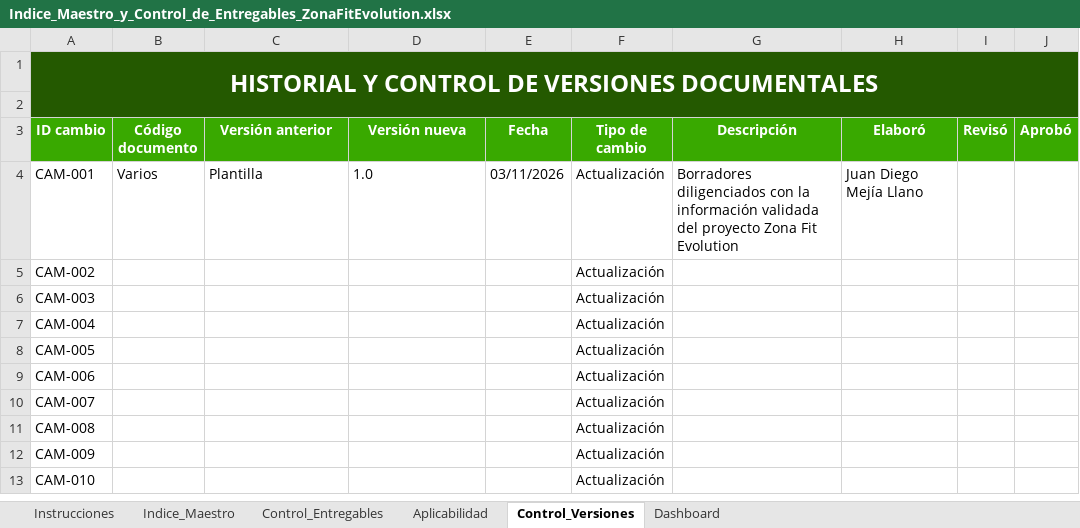
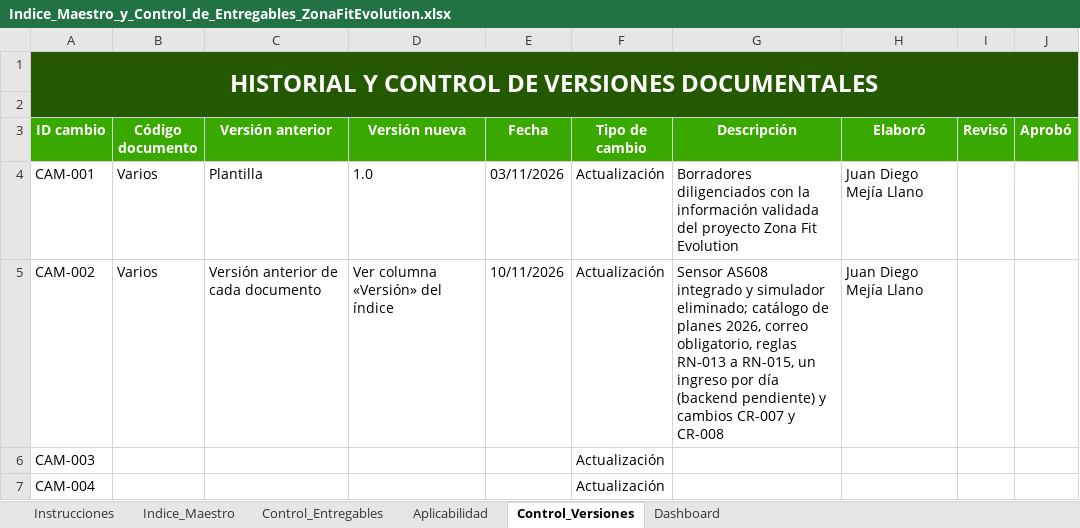
Before and after one commit to zonafitevolutionSENA/ZonaFitEvolution03, an Excel workbook: docs/entregables/00_Gobierno_Documental/Indice_Maestro_y_Control_de_Entregables_ZonaFitEvolution.xlsx, sheet Control_Versiones, drawn as a sheet; only a part is shown; the shorter side is filled out with more unchanged rows; values as stored, in another font and other column widths than the file's, no borders; the diff names each change by its address in the sheet, - before the commit and + after, or states it on an @@ line.

Commit message:
docs: actualizar la documentación al estado actual del proyecto
Los formatos pasan a una nueva versión (1.1; UX/UI 2.1; Calidad, Cierre y Sustentación 0.2) con el sensor AS608 integrado y el simulador eliminado, el registro de huella desde Clientes y la pantalla de ingreso, el catálogo de planes 2026 con tiqueteras, el correo obligatorio, las membresías pendientes, el límite de intentos de inicio de sesión, init.sql como único script, el diccionario de datos actualizado, las reglas RN-013 a RN-015 y los cambios CR-007 y CR-008. Se regeneran los Markdown, los PDF y los Excel de docs/entregables.

```diff
--- a/docs/entregables/00_Gobierno_Documental/Indice_Maestro_y_Control_de_Entregables_ZonaFitEvolution.xlsx (sheet Control_Versiones)
+++ b/docs/entregables/00_Gobierno_Documental/Indice_Maestro_y_Control_de_Entregables_ZonaFitEvolution.xlsx (sheet Control_Versiones)
-B5 (Código documento): (empty)
+B5 (Código documento): Varios
-C5 (Versión anterior): (empty)
+C5 (Versión anterior): Versión anterior de cada documento
-D5 (Versión nueva): (empty)
+D5 (Versión nueva): Ver columna «Versión» del índice
-E5 (Fecha): (empty)
+E5 (Fecha): 10/11/2026
-G5 (Descripción): (empty)
+G5 (Descripción): Sensor AS608 integrado y simulador eliminado; catálogo de planes 2026, correo obligatorio, reglas RN-013 a RN-015, un ingreso por día (backend pendiente) y cambios CR-007 y CR-008
-H5 (Elaboró): (empty)
+H5 (Elaboró): Juan Diego Mejía Llano
```
Also changed, not shown: sheet Control_Entregables, sheet Indice_Maestro, charts or pictures, docs/entregables/02_Requerimientos/Matriz_Maestra_de_Trazabilidad_ZonaFitEvolution.xlsx, 25 other files.
